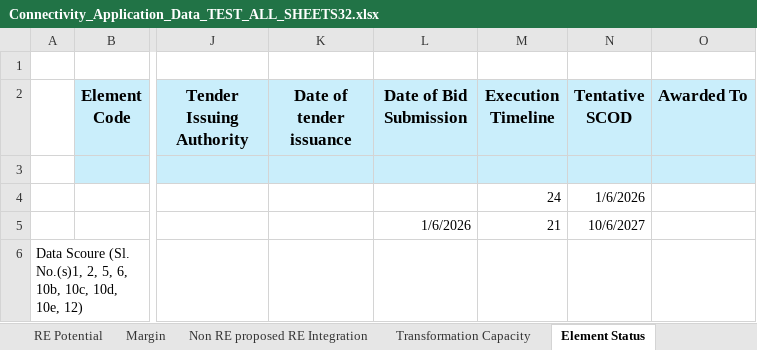
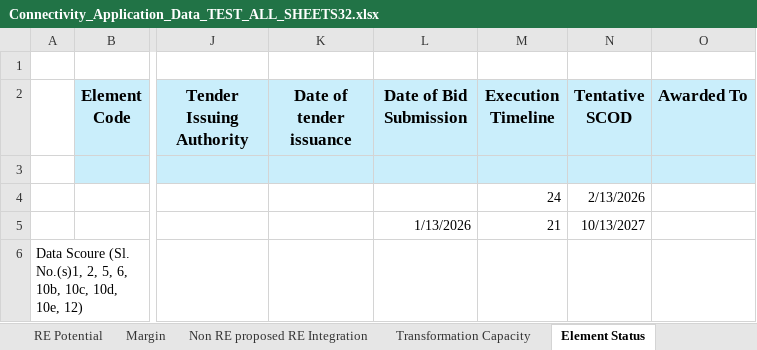
Before and after one commit to AakashNeeliBotz/CTU-PDF-EXTRACTOR, an Excel workbook: Connectivity_Application_Data_TEST_ALL_SHEETS32.xlsx, sheet Element Status, drawn as a sheet; only a part is shown, gaps mark what is left out; values as stored, in another font and other column widths than the file's, no borders; the diff names each change by its address in the sheet, - before the commit and + after, or states it on an @@ line.

Commit message:
Element status update

```diff
--- a/Connectivity_Application_Data_TEST_ALL_SHEETS32.xlsx (sheet Element Status)
+++ b/Connectivity_Application_Data_TEST_ALL_SHEETS32.xlsx (sheet Element Status)
-N4 (Tentative SCOD): 1/6/2026
+N4 (Tentative SCOD): 2/13/2026
-L5 (Date of Bid Submission): 1/6/2026
+L5 (Date of Bid Submission): 1/13/2026
-N5 (Tentative SCOD): 10/6/2027
+N5 (Tentative SCOD): 10/13/2027
```
Also changed, not shown: 25 other files.
